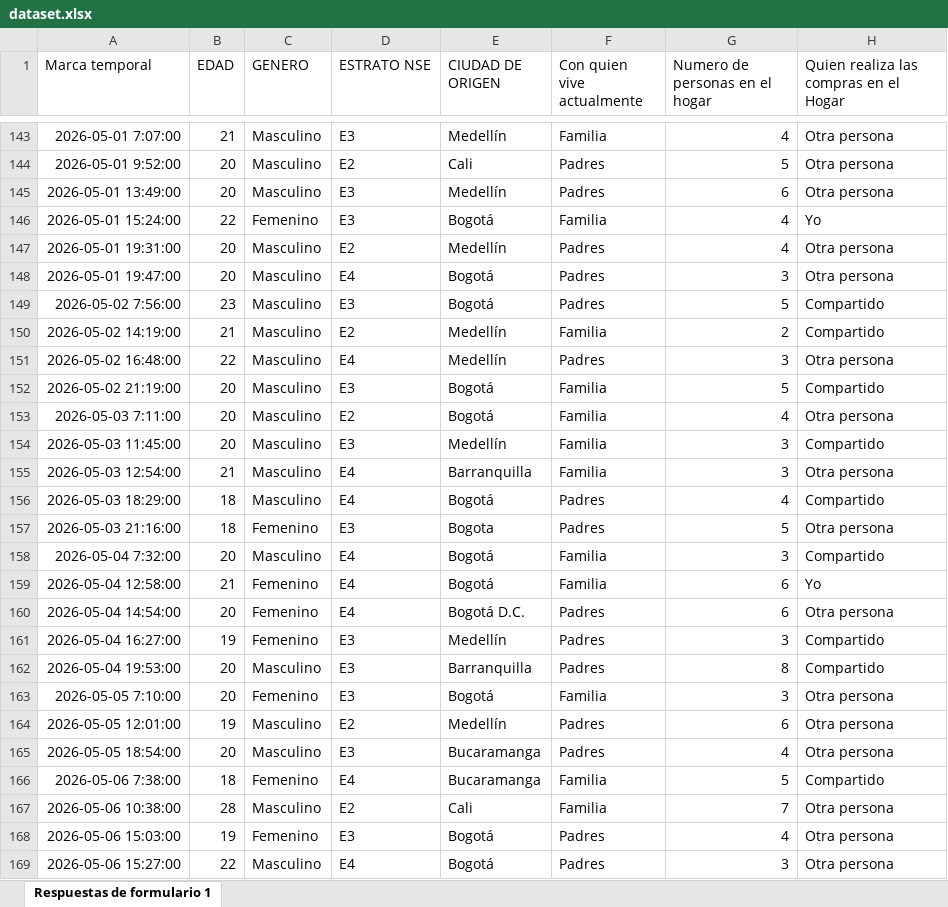
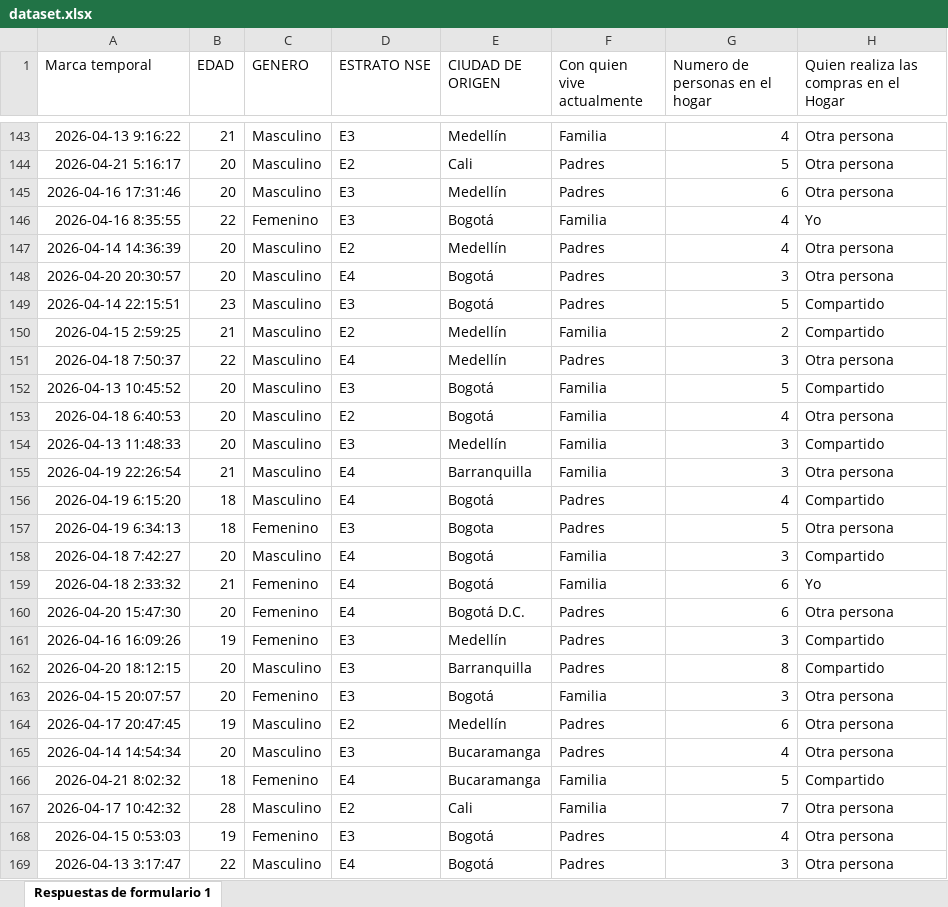
Before and after one commit to 5arSanti/data-mining-eclat, an Excel workbook: data/dataset.xlsx, sheet Respuestas de formulario 1, drawn as a sheet; only a part is shown, gaps mark what is left out; values as stored, in another font and other column widths than the file's, no borders; the diff covers the shown part only; the diff names each change by its address in the sheet, - before the commit and + after, or states it on an @@ line.

```diff
--- a/data/dataset.xlsx (sheet Respuestas de formulario 1)
+++ b/data/dataset.xlsx (sheet Respuestas de formulario 1)
-A143 (Marca temporal): 2026-05-01 7:07:00
+A143 (Marca temporal): 2026-04-13 9:16:22
-A144 (Marca temporal): 2026-05-01 9:52:00
+A144 (Marca temporal): 2026-04-21 5:16:17
-A145 (Marca temporal): 2026-05-01 13:49:00
+A145 (Marca temporal): 2026-04-16 17:31:46
-A146 (Marca temporal): 2026-05-01 15:24:00
+A146 (Marca temporal): 2026-04-16 8:35:55
-A147 (Marca temporal): 2026-05-01 19:31:00
+A147 (Marca temporal): 2026-04-14 14:36:39
-A148 (Marca temporal): 2026-05-01 19:47:00
+A148 (Marca temporal): 2026-04-20 20:30:57
-A149 (Marca temporal): 2026-05-02 7:56:00
+A149 (Marca temporal): 2026-04-14 22:15:51
-A150 (Marca temporal): 2026-05-02 14:19:00
+A150 (Marca temporal): 2026-04-15 2:59:25
-A151 (Marca temporal): 2026-05-02 16:48:00
+A151 (Marca temporal): 2026-04-18 7:50:37
-A152 (Marca temporal): 2026-05-02 21:19:00
+A152 (Marca temporal): 2026-04-13 10:45:52
-A153 (Marca temporal): 2026-05-03 7:11:00
+A153 (Marca temporal): 2026-04-18 6:40:53
-A154 (Marca temporal): 2026-05-03 11:45:00
+A154 (Marca temporal): 2026-04-13 11:48:33
-A155 (Marca temporal): 2026-05-03 12:54:00
+A155 (Marca temporal): 2026-04-19 22:26:54
-A156 (Marca temporal): 2026-05-03 18:29:00
+A156 (Marca temporal): 2026-04-19 6:15:20
-A157 (Marca temporal): 2026-05-03 21:16:00
+A157 (Marca temporal): 2026-04-19 6:34:13
-A158 (Marca temporal): 2026-05-04 7:32:00
+A158 (Marca temporal): 2026-04-18 7:42:27
-A159 (Marca temporal): 2026-05-04 12:58:00
+A159 (Marca temporal): 2026-04-18 2:33:32
-A160 (Marca temporal): 2026-05-04 14:54:00
+A160 (Marca temporal): 2026-04-20 15:47:30
-A161 (Marca temporal): 2026-05-04 16:27:00
+A161 (Marca temporal): 2026-04-16 16:09:26
-A162 (Marca temporal): 2026-05-04 19:53:00
+A162 (Marca temporal): 2026-04-20 18:12:15
-A163 (Marca temporal): 2026-05-05 7:10:00
+A163 (Marca temporal): 2026-04-15 20:07:57
-A164 (Marca temporal): 2026-05-05 12:01:00
+A164 (Marca temporal): 2026-04-17 20:47:45
-A165 (Marca temporal): 2026-05-05 18:54:00
+A165 (Marca temporal): 2026-04-14 14:54:34
-A166 (Marca temporal): 2026-05-06 7:38:00
+A166 (Marca temporal): 2026-04-21 8:02:32
-A167 (Marca temporal): 2026-05-06 10:38:00
+A167 (Marca temporal): 2026-04-17 10:42:32
-A168 (Marca temporal): 2026-05-06 15:03:00
+A168 (Marca temporal): 2026-04-15 0:53:03
-A169 (Marca temporal): 2026-05-06 15:27:00
+A169 (Marca temporal): 2026-04-13 3:17:47
```
Also changed, not shown: 96 edited cells elsewhere in this sheet, df_procesado.xlsx, 2 other files.
